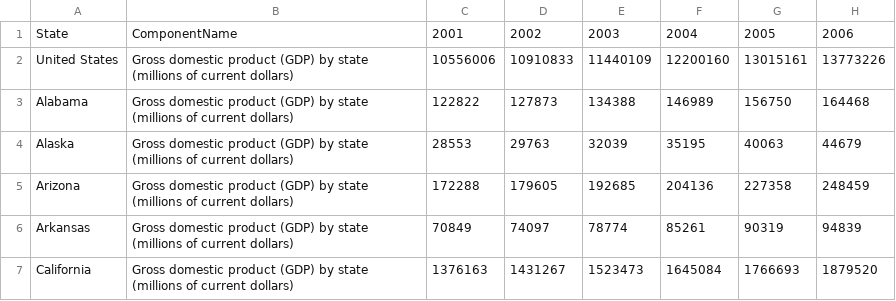
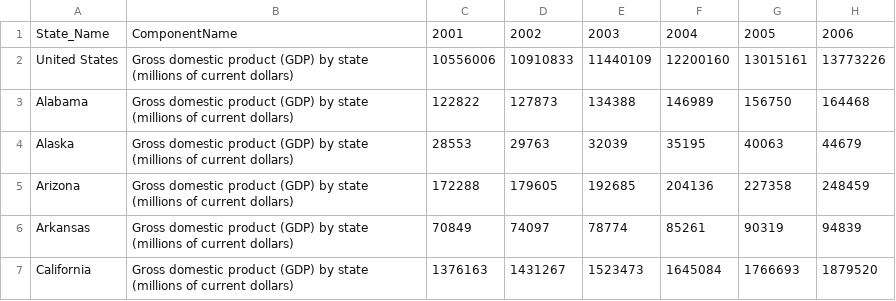
Before and after one commit to jag0717/UCB-Project2, a CSV file: cleanData/ALL_STATES_GDP.csv, drawn as a sheet; only a part is shown; the diff names each change by its address in the sheet, - before the commit and + after, or states it on an @@ line.

```diff
--- a/cleanData/ALL_STATES_GDP.csv
+++ b/cleanData/ALL_STATES_GDP.csv
-A1: State
+A1: State_Name
```
Also changed, not shown: cleanData/ALL_STATES_PER_CAPITA_GDP.csv, 6 other files.
